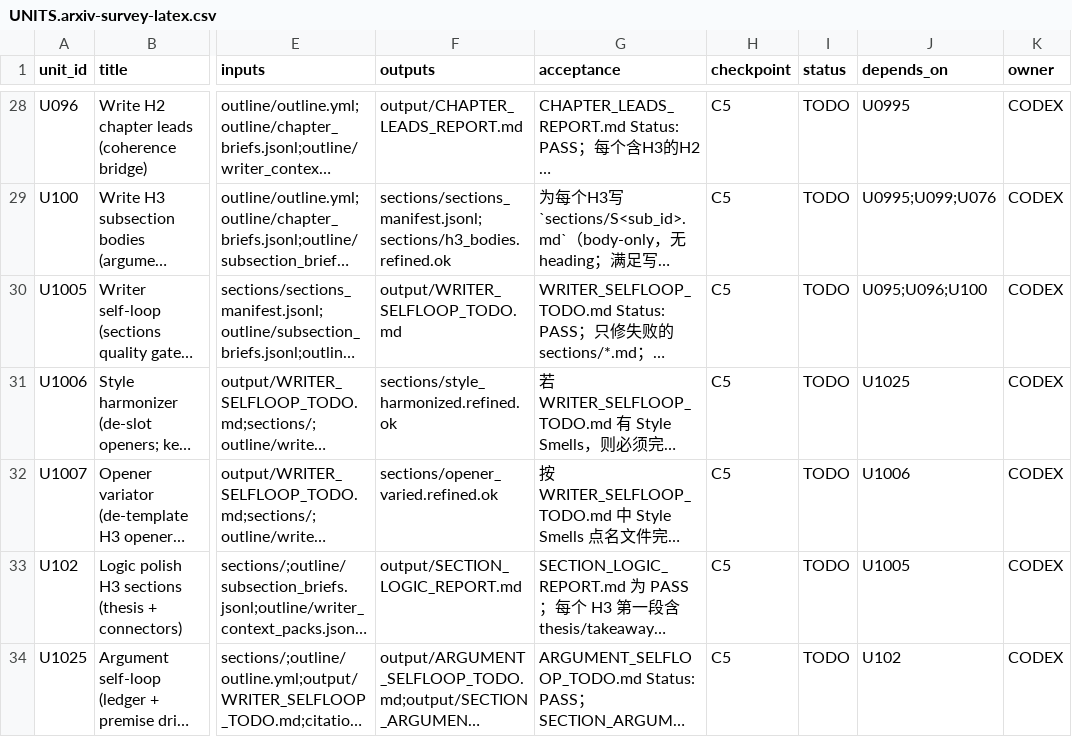
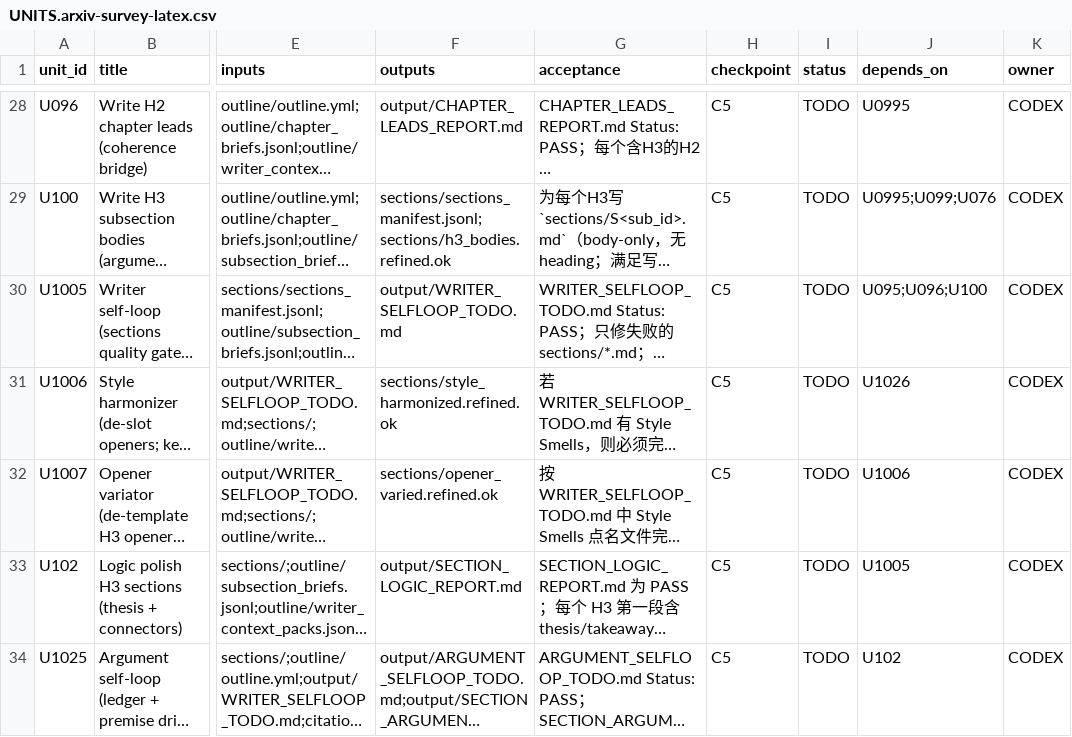
Before and after one commit to WILLOSCAR/research-units-pipeline, a CSV file: templates/UNITS.arxiv-survey-latex.csv, drawn as a sheet; only a part is shown, gaps mark what is left out; long unchanged cells end in …; the diff covers the shown part only; the diff names each change by its address in the sheet, - before the commit and + after, or states it on an @@ line.

```diff
--- a/templates/UNITS.arxiv-survey-latex.csv
+++ b/templates/UNITS.arxiv-survey-latex.csv
-J31 (depends_on): U1025
+J31 (depends_on): U1026
```
Also changed, not shown: 1 added row elsewhere in this file, templates/UNITS.arxiv-survey.csv, 18 other files.
